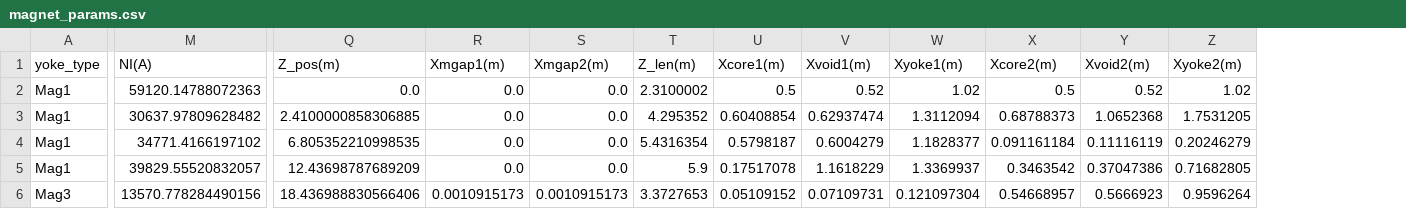
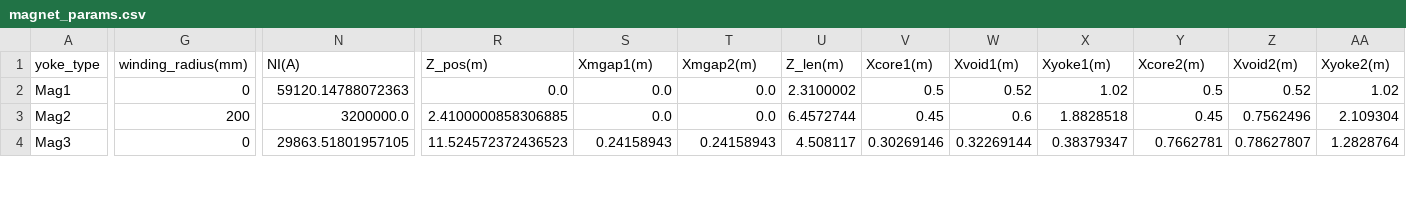
Before and after one commit to lfpc/MuonsAndMatter, a CSV file: data/magnet_params.csv, drawn as a sheet; only a part is shown, gaps mark what is left out; removed rows and columns are numbered as before the commit, all else as after; rows hold the shown columns only; the diff covers the shown part only; the diff names each change by its address in the sheet, - before the commit and + after, or states it on an @@ line.

Commit message:
New parameters for magnets

```diff
--- a/data/magnet_params.csv
+++ b/data/magnet_params.csv
+column G (winding_radius(mm)), row 2: 0; row 4: 0
-row 3: Mag1 | 30637.97809628482 | 2.4100000858306885 | 0.0 | 0.0 | 4.295352 | 0.60408854 | 0.62937474 | 1.3112094 | 0.68788373 | 1.0652368 | 1.7531205
-row 4: Mag1 | 34771.4166197102 | 6.805352210998535 | 0.0 | 0.0 | 5.4316354 | 0.5798187 | 0.6004279 | 1.1828377 | 0.091161184 | 0.11116119 | 0.20246279
-row 5: Mag1 | 39829.55520832057 | 12.43698787689209 | 0.0 | 0.0 | 5.9 | 0.17517078 | 1.1618229 | 1.3369937 | 0.3463542 | 0.37047386 | 0.71682805
+row 3: Mag2 | 200 | 3200000.0 | 2.4100000858306885 | 0.0 | 0.0 | 6.4572744 | 0.45 | 0.6 | 1.8828518 | 0.45 | 0.7562496 | 2.109304
-N4 (NI(A)): 13570.778284490156
+N4 (NI(A)): 29863.51801957105
-R4 (Z_pos(m)): 18.436988830566406
+R4 (Z_pos(m)): 11.524572372436523
-S4 (Xmgap1(m)): 0.0010915173
+S4 (Xmgap1(m)): 0.24158943
-T4 (Xmgap2(m)): 0.0010915173
+T4 (Xmgap2(m)): 0.24158943
-U4 (Z_len(m)): 3.3727653
+U4 (Z_len(m)): 4.508117
-V4 (Xcore1(m)): 0.05109152
+V4 (Xcore1(m)): 0.30269146
-W4 (Xvoid1(m)): 0.07109731
+W4 (Xvoid1(m)): 0.32269144
-X4 (Xyoke1(m)): 0.121097304
+X4 (Xyoke1(m)): 0.38379347
-Y4 (Xcore2(m)): 0.54668957
+Y4 (Xcore2(m)): 0.7662781
-Z4 (Xvoid2(m)): 0.5666923
+Z4 (Xvoid2(m)): 0.78627807
-AA4 (Xyoke2(m)): 0.9596264
+AA4 (Xyoke2(m)): 1.2828764
```
Also changed, not shown: 40 edited cells elsewhere in this file, 8 other files.
